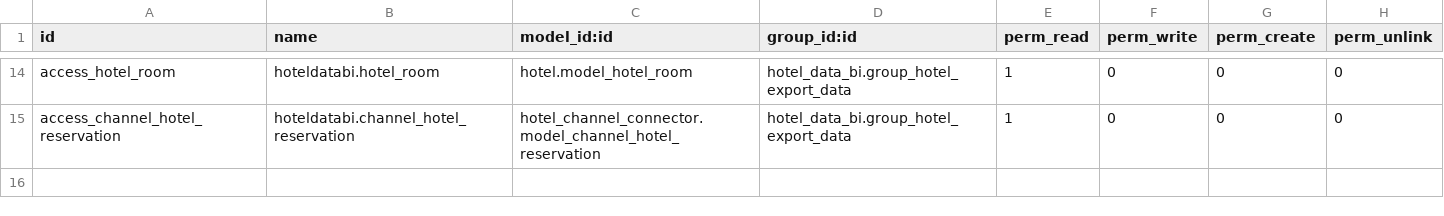
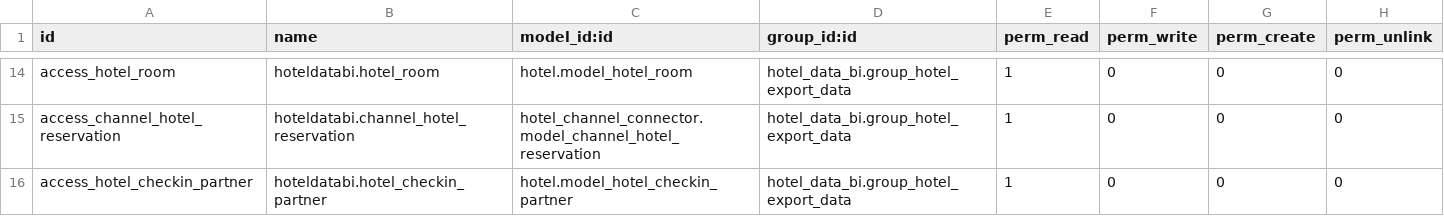
Before and after one commit to DeepWater1013/Hotel-Project-Module, a CSV file: hotel_data_bi/security/ir.model.access.csv, drawn as a sheet; only a part is shown, gaps mark what is left out.

Commit message:
[FIX] checkin partner security rule for DataBI

```diff
--- a/hotel_data_bi/security/ir.model.access.csv
+++ b/hotel_data_bi/security/ir.model.access.csv
@@ -15 +15,2 @@ access_hotel_room,hoteldatabi.hotel_room,hotel.model_hotel_room,hotel_data_bi.gr
 access_channel_hotel_reservation,hoteldatabi.channel_hotel_reservation,hotel_channel_connector.model_channel_hotel_reservation,hotel_data_bi.group_hotel_export_data,1,0,0,0
+access_hotel_checkin_partner,hoteldatabi.hotel_checkin_partner,hotel.model_hotel_checkin_partner,hotel_data_bi.group_hotel_export_data,1,0,0,0
```
